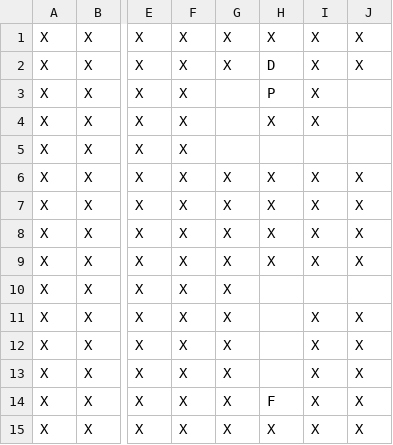
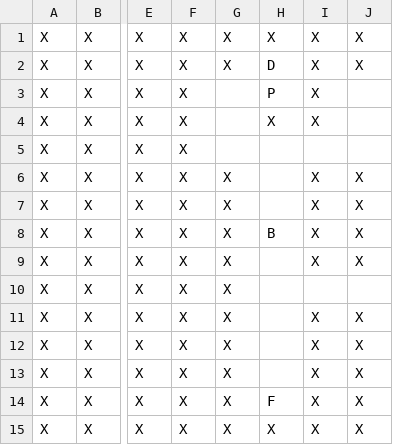
Before and after one commit to jringenbach/DK_Labyrinth, a CSV file: resources/levels/level1.csv, drawn as a sheet; only a part is shown, gaps mark what is left out; the diff names each change by its address in the sheet, - before the commit and + after, or states it on an @@ line.

```diff
--- a/resources/levels/level1.csv
+++ b/resources/levels/level1.csv
-H6:H7: X
+H6:H7: (empty)
-H8: X
+H8: B
-H9: X
+H9: (empty)
```
Also changed, not shown: resources/levels/level3.csv, 7 other files.
